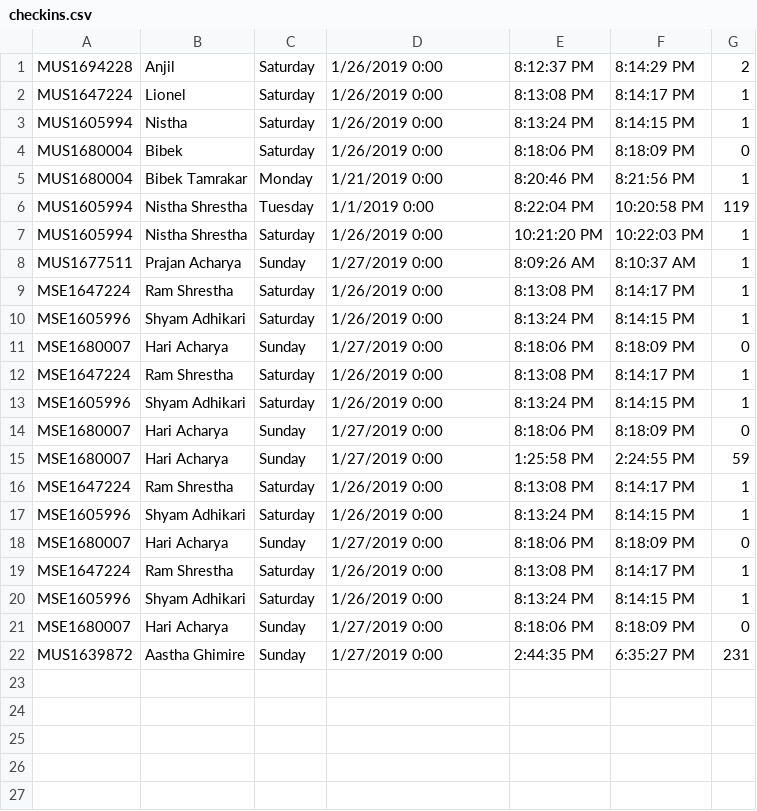
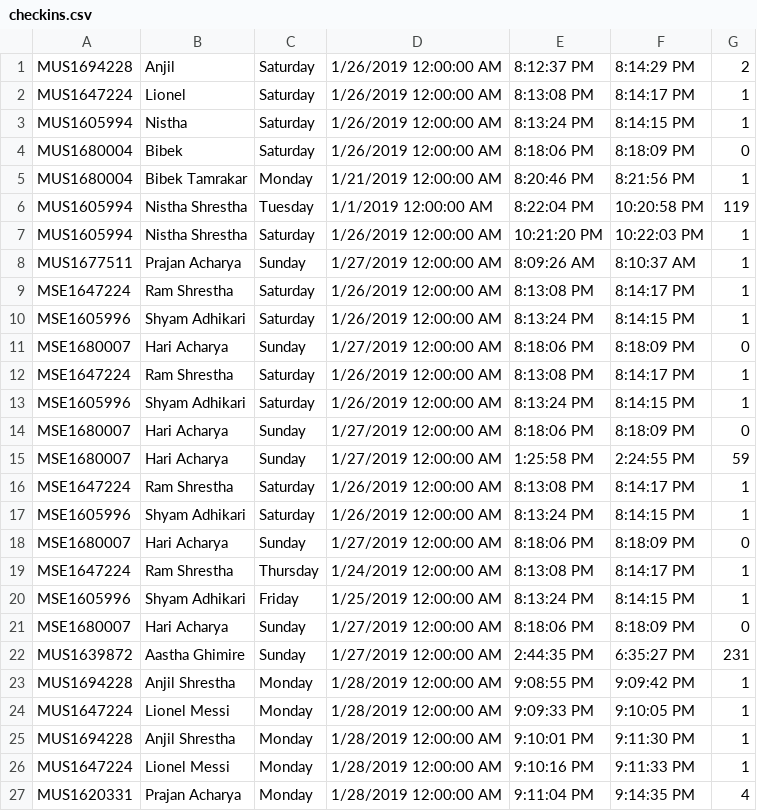
Before and after one commit to yenjail/csharp_museum, a CSV file: checkins.csv, drawn as a sheet.

```diff
--- a/checkins.csv
+++ b/checkins.csv
@@ -1,22 +1,27 @@
-MUS1694228,Anjil,Saturday,1/26/2019 0:00,8:12:37 PM,8:14:29 PM,2
-MUS1647224,Lionel,Saturday,1/26/2019 0:00,8:13:08 PM,8:14:17 PM,1
-MUS1605994,Nistha,Saturday,1/26/2019 0:00,8:13:24 PM,8:14:15 PM,1
-MUS1680004,Bibek,Saturday,1/26/2019 0:00,8:18:06 PM,8:18:09 PM,0
-MUS1680004,Bibek Tamrakar,Monday,1/21/2019 0:00,8:20:46 PM,8:21:56 PM,1
-MUS1605994,Nistha Shrestha,Tuesday,1/1/2019 0:00,8:22:04 PM,10:20:58 PM,119
-MUS1605994,Nistha Shrestha,Saturday,1/26/2019 0:00,10:21:20 PM,10:22:03 PM,1
-MUS1677511,Prajan Acharya,Sunday,1/27/2019 0:00,8:09:26 AM,8:10:37 AM,1
-MSE1647224,Ram Shrestha,Saturday,1/26/2019 0:00,8:13:08 PM,8:14:17 PM,1
-MSE1605996,Shyam Adhikari,Saturday,1/26/2019 0:00,8:13:24 PM,8:14:15 PM,1
-MSE1680007,Hari Acharya,Sunday,1/27/2019 0:00,8:18:06 PM,8:18:09 PM,0
-MSE1647224,Ram Shrestha,Saturday,1/26/2019 0:00,8:13:08 PM,8:14:17 PM,1
-MSE1605996,Shyam Adhikari,Saturday,1/26/2019 0:00,8:13:24 PM,8:14:15 PM,1
-MSE1680007,Hari Acharya,Sunday,1/27/2019 0:00,8:18:06 PM,8:18:09 PM,0
-MSE1680007,Hari Acharya,Sunday,1/27/2019 0:00,1:25:58 PM,2:24:55 PM,59
-MSE1647224,Ram Shrestha,Saturday,1/26/2019 0:00,8:13:08 PM,8:14:17 PM,1
-MSE1605996,Shyam Adhikari,Saturday,1/26/2019 0:00,8:13:24 PM,8:14:15 PM,1
-MSE1680007,Hari Acharya,Sunday,1/27/2019 0:00,8:18:06 PM,8:18:09 PM,0
-MSE1647224,Ram Shrestha,Saturday,1/26/2019 0:00,8:13:08 PM,8:14:17 PM,1
-MSE1605996,Shyam Adhikari,Saturday,1/26/2019 0:00,8:13:24 PM,8:14:15 PM,1
-MSE1680007,Hari Acharya,Sunday,1/27/2019 0:00,8:18:06 PM,8:18:09 PM,0
-MUS1639872,Aastha Ghimire,Sunday,1/27/2019 0:00,2:44:35 PM,6:35:27 PM,231
+MUS1694228,Anjil,Saturday,1/26/2019 12:00:00 AM,8:12:37 PM,8:14:29 PM,2
+MUS1647224,Lionel,Saturday,1/26/2019 12:00:00 AM,8:13:08 PM,8:14:17 PM,1
+MUS1605994,Nistha,Saturday,1/26/2019 12:00:00 AM,8:13:24 PM,8:14:15 PM,1
+MUS1680004,Bibek,Saturday,1/26/2019 12:00:00 AM,8:18:06 PM,8:18:09 PM,0
+MUS1680004,Bibek Tamrakar,Monday,1/21/2019 12:00:00 AM,8:20:46 PM,8:21:56 PM,1
+MUS1605994,Nistha Shrestha,Tuesday,1/1/2019 12:00:00 AM,8:22:04 PM,10:20:58 PM,119
+MUS1605994,Nistha Shrestha,Saturday,1/26/2019 12:00:00 AM,10:21:20 PM,10:22:03 PM,1
+MUS1677511,Prajan Acharya,Sunday,1/27/2019 12:00:00 AM,8:09:26 AM,8:10:37 AM,1
+MSE1647224,Ram Shrestha,Saturday,1/26/2019 12:00:00 AM,8:13:08 PM,8:14:17 PM,1
+MSE1605996,Shyam Adhikari,Saturday,1/26/2019 12:00:00 AM,8:13:24 PM,8:14:15 PM,1
+MSE1680007,Hari Acharya,Sunday,1/27/2019 12:00:00 AM,8:18:06 PM,8:18:09 PM,0
+MSE1647224,Ram Shrestha,Saturday,1/26/2019 12:00:00 AM,8:13:08 PM,8:14:17 PM,1
+MSE1605996,Shyam Adhikari,Saturday,1/26/2019 12:00:00 AM,8:13:24 PM,8:14:15 PM,1
+MSE1680007,Hari Acharya,Sunday,1/27/2019 12:00:00 AM,8:18:06 PM,8:18:09 PM,0
+MSE1680007,Hari Acharya,Sunday,1/27/2019 12:00:00 AM,1:25:58 PM,2:24:55 PM,59
+MSE1647224,Ram Shrestha,Saturday,1/26/2019 12:00:00 AM,8:13:08 PM,8:14:17 PM,1
+MSE1605996,Shyam Adhikari,Saturday,1/26/2019 12:00:00 AM,8:13:24 PM,8:14:15 PM,1
+MSE1680007,Hari Acharya,Sunday,1/27/2019 12:00:00 AM,8:18:06 PM,8:18:09 PM,0
+MSE1647224,Ram Shrestha,Thursday,1/24/2019 12:00:00 AM,8:13:08 PM,8:14:17 PM,1
+MSE1605996,Shyam Adhikari,Friday,1/25/2019 12:00:00 AM,8:13:24 PM,8:14:15 PM,1
+MSE1680007,Hari Acharya,Sunday,1/27/2019 12:00:00 AM,8:18:06 PM,8:18:09 PM,0
+MUS1639872,Aastha Ghimire,Sunday,1/27/2019 12:00:00 AM,2:44:35 PM,6:35:27 PM,231
+MUS1694228,Anjil Shrestha,Monday,1/28/2019 12:00:00 AM,9:08:55 PM,9:09:42 PM,1
+MUS1647224,Lionel Messi,Monday,1/28/2019 12:00:00 AM,9:09:33 PM,9:10:05 PM,1
+MUS1694228,Anjil Shrestha,Monday,1/28/2019 12:00:00 AM,9:10:01 PM,9:11:30 PM,1
+MUS1647224,Lionel Messi,Monday,1/28/2019 12:00:00 AM,9:10:16 PM,9:11:33 PM,1
+MUS1620331,Prajan Acharya,Monday,1/28/2019 12:00:00 AM,9:11:04 PM,9:14:35 PM,4
```
Also changed, not shown: 13 other files.
